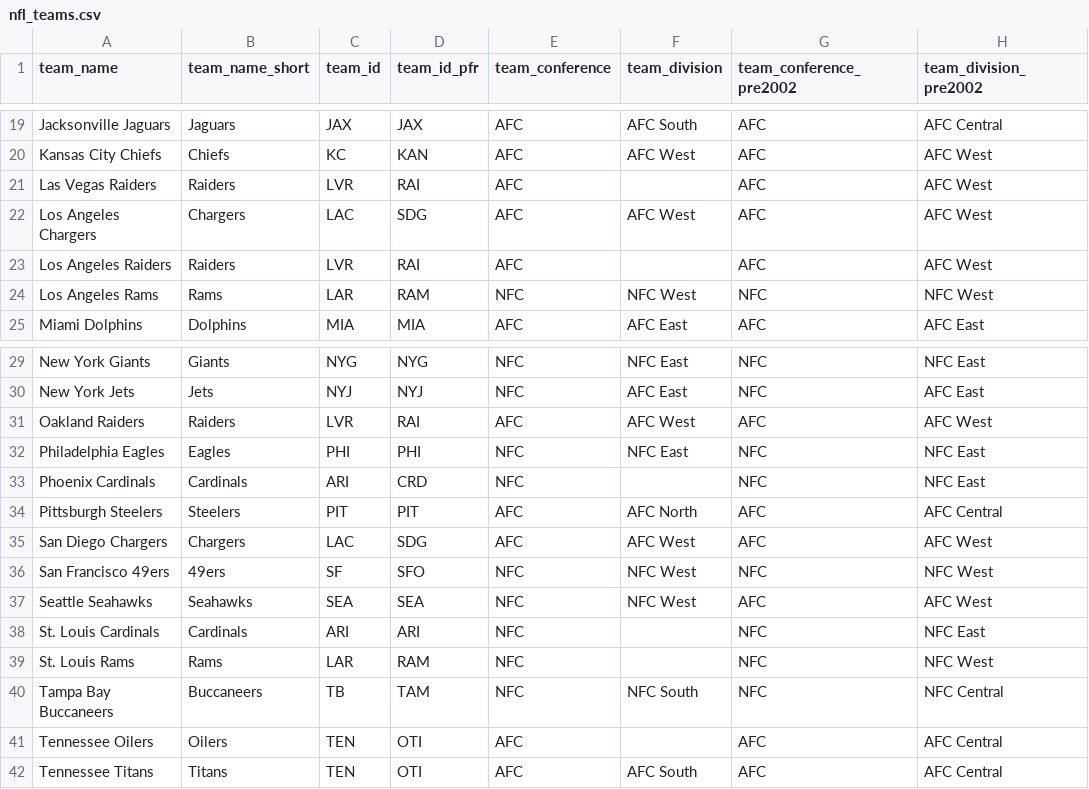
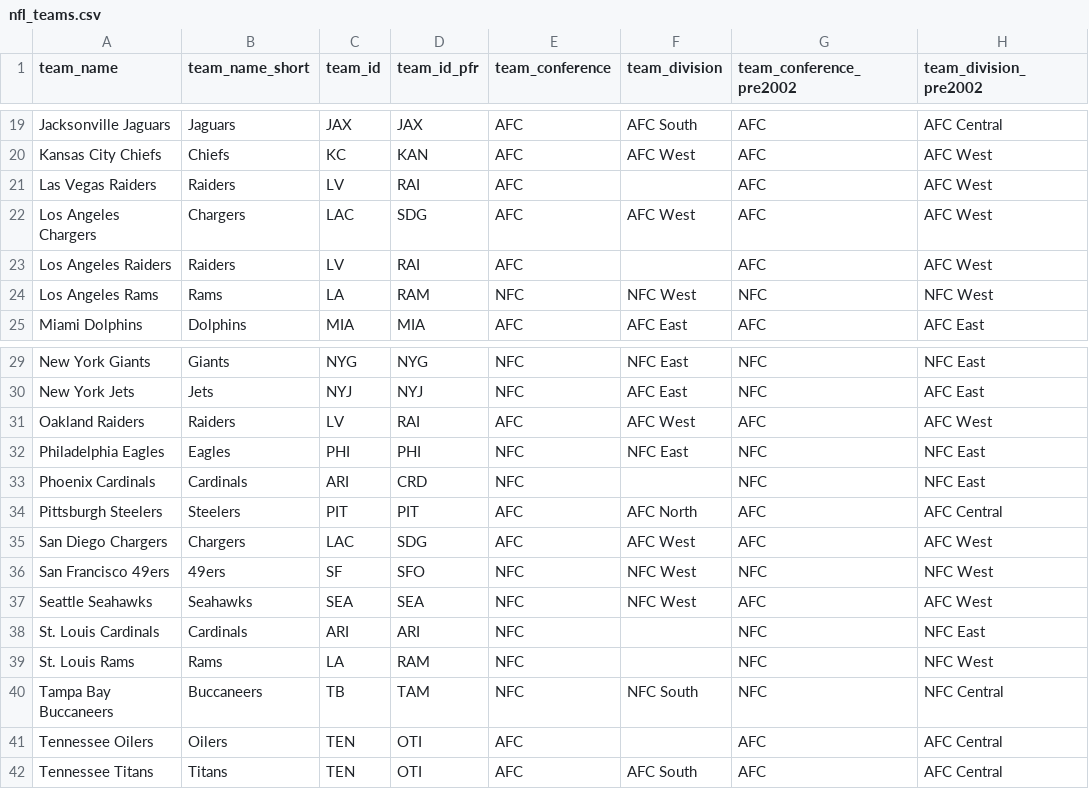
Before and after one commit to V-ivan11/Time-series, a CSV file: NFL Project/Datos/nfl_teams.csv, drawn as a sheet; only a part is shown, gaps mark what is left out.

```diff
--- a/NFL Project/Datos/nfl_teams.csv
+++ b/NFL Project/Datos/nfl_teams.csv
@@ -20,6 +20,6 @@ Jacksonville Jaguars,Jaguars,JAX,JAX,AFC,AFC South,AFC,AFC Central
 Kansas City Chiefs,Chiefs,KC,KAN,AFC,AFC West,AFC,AFC West
-Las Vegas Raiders,Raiders,LVR,RAI,AFC,,AFC,AFC West
+Las Vegas Raiders,Raiders,LV,RAI,AFC,,AFC,AFC West
 Los Angeles Chargers,Chargers,LAC,SDG,AFC,AFC West,AFC,AFC West
-Los Angeles Raiders,Raiders,LVR,RAI,AFC,,AFC,AFC West
-Los Angeles Rams,Rams,LAR,RAM,NFC,NFC West,NFC,NFC West
+Los Angeles Raiders,Raiders,LV,RAI,AFC,,AFC,AFC West
+Los Angeles Rams,Rams,LA,RAM,NFC,NFC West,NFC,NFC West
 Miami Dolphins,Dolphins,MIA,MIA,AFC,AFC East,AFC,AFC East
@@ -30,3 +30,3 @@ New York Giants,Giants,NYG,NYG,NFC,NFC East,NFC,NFC East
 New York Jets,Jets,NYJ,NYJ,NFC,AFC East,NFC,AFC East
-Oakland Raiders,Raiders,LVR,RAI,AFC,AFC West,AFC,AFC West
+Oakland Raiders,Raiders,LV,RAI,AFC,AFC West,AFC,AFC West
 Philadelphia Eagles,Eagles,PHI,PHI,NFC,NFC East,NFC,NFC East
@@ -38,3 +38,3 @@ Seattle Seahawks,Seahawks,SEA,SEA,NFC,NFC West,AFC,AFC West
 St. Louis Cardinals,Cardinals,ARI,ARI,NFC,,NFC,NFC East
-St. Louis Rams,Rams,LAR,RAM,NFC,,NFC,NFC West
+St. Louis Rams,Rams,LA,RAM,NFC,,NFC,NFC West
 Tampa Bay Buccaneers,Buccaneers,TB,TAM,NFC,NFC South,NFC,NFC Central
```
Also changed, not shown: 4 other files.
